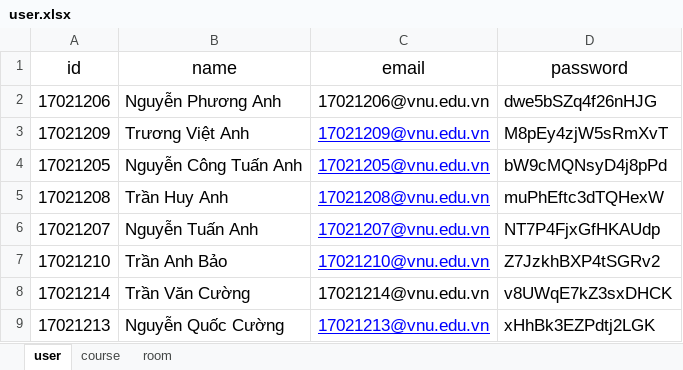
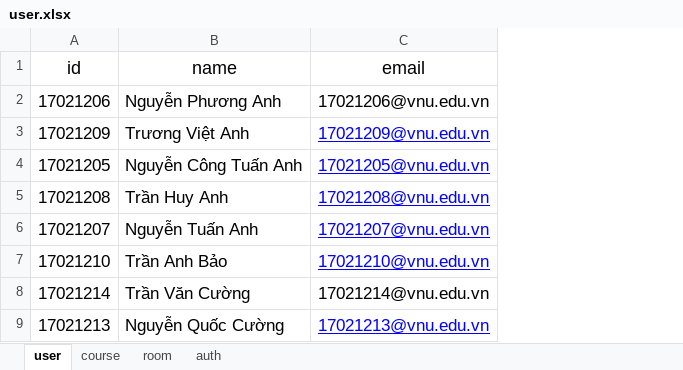
Before and after one commit to LamNguy/btl, an Excel workbook: appserver/controller/user.xlsx, sheet user, drawn as a sheet; only a part is shown; values as stored, in another font and other column widths than the file's, no borders; the diff names each change by its address in the sheet, - before the commit and + after, or states it on an @@ line.

```diff
--- a/appserver/controller/user.xlsx (sheet user)
+++ b/appserver/controller/user.xlsx (sheet user)
+sheet tab: auth
-column D (password), rows 2-9: dwe5bSZq4f26nHJG | M8pEy4zjW5sRmXvT | bW9cMQNsyD4j8pPd | muPhEftc3dTQHexW | NT7P4FjxGfHKAUdp | Z7JzkhBXP4tSGRv2 | v8UWqE7kZ3sxDHCK | xHhBk3EZPdtj2LGK
```
Also changed, not shown: sheet course, sheet room, 18 other files.
